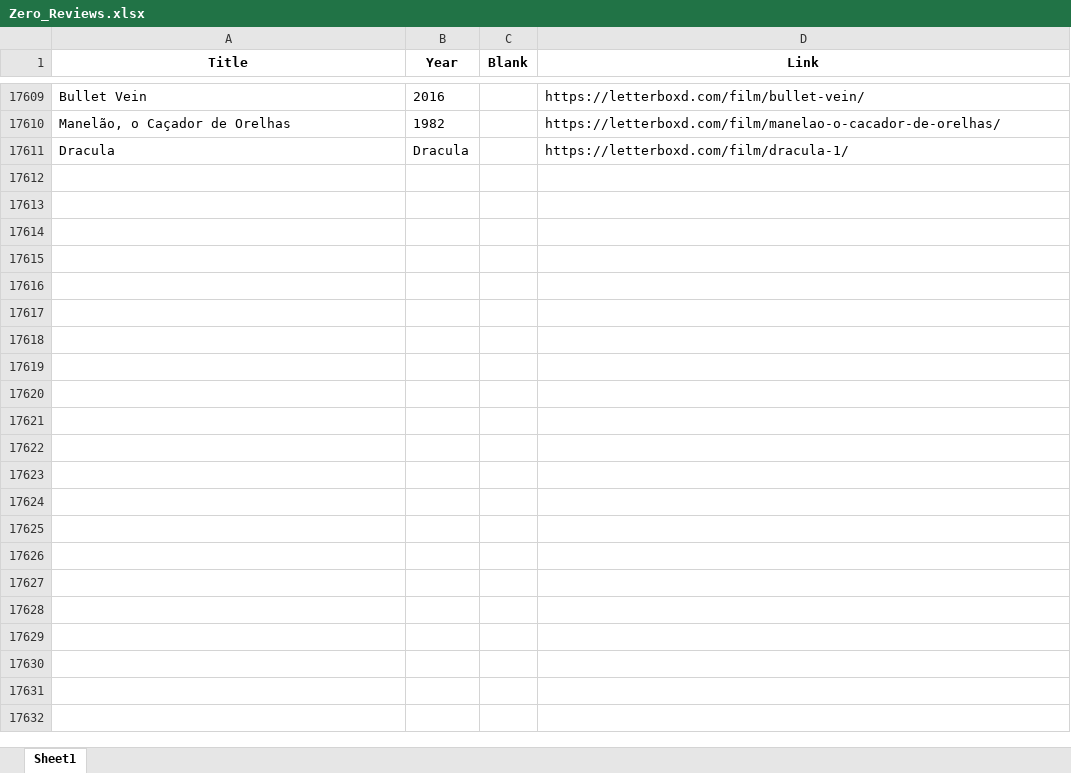
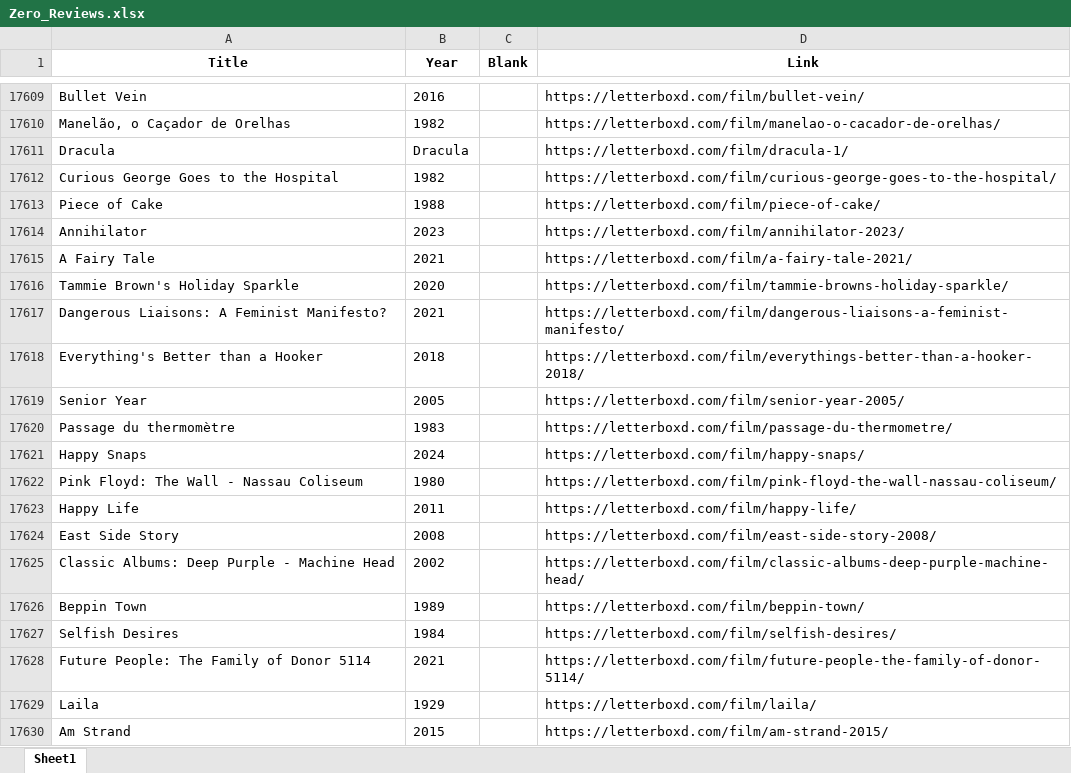
Before and after one commit to bigbadraj/Old-Letterboxd-Web-Scraping, an Excel workbook: Zero_Reviews.xlsx, sheet Sheet1, drawn as a sheet; only a part is shown, gaps mark what is left out; values as stored, in another font and other column widths than the file's, no borders; the diff covers the shown part only; the diff names each change by its address in the sheet, - before the commit and + after, or states it on an @@ line.

```diff
--- a/Zero_Reviews.xlsx (sheet Sheet1)
+++ b/Zero_Reviews.xlsx (sheet Sheet1)
+row 17612: Curious George Goes to the Hospital | 1982 |  | https://letterboxd.com/film/curious-george-goes-to-the-hospital/
+row 17613: Piece of Cake | 1988 |  | https://letterboxd.com/film/piece-of-cake/
+row 17614: Annihilator | 2023 |  | https://letterboxd.com/film/annihilator-2023/
+row 17615: A Fairy Tale | 2021 |  | https://letterboxd.com/film/a-fairy-tale-2021/
+row 17616: Tammie Brown's Holiday Sparkle | 2020 |  | https://letterboxd.com/film/tammie-browns-holiday-sparkle/
+row 17617: Dangerous Liaisons: A Feminist Manifesto? | 2021 |  | https://letterboxd.com/film/dangerous-liaisons-a-feminist-manifesto/
+row 17618: Everything's Better than a Hooker | 2018 |  | https://letterboxd.com/film/everythings-better-than-a-hooker-2018/
+row 17619: Senior Year | 2005 |  | https://letterboxd.com/film/senior-year-2005/
+row 17620: Passage du thermomètre | 1983 |  | https://letterboxd.com/film/passage-du-thermometre/
+row 17621: Happy Snaps | 2024 |  | https://letterboxd.com/film/happy-snaps/
+row 17622: Pink Floyd: The Wall - Nassau Coliseum | 1980 |  | https://letterboxd.com/film/pink-floyd-the-wall-nassau-coliseum/
+row 17623: Happy Life | 2011 |  | https://letterboxd.com/film/happy-life/
+row 17624: East Side Story | 2008 |  | https://letterboxd.com/film/east-side-story-2008/
+row 17625: Classic Albums: Deep Purple - Machine Head | 2002 |  | https://letterboxd.com/film/classic-albums-deep-purple-machine-head/
+row 17626: Beppin Town | 1989 |  | https://letterboxd.com/film/beppin-town/
+row 17627: Selfish Desires | 1984 |  | https://letterboxd.com/film/selfish-desires/
+row 17628: Future People: The Family of Donor 5114 | 2021 |  | https://letterboxd.com/film/future-people-the-family-of-donor-5114/
+row 17629: Laila | 1929 |  | https://letterboxd.com/film/laila/
+row 17630: Am Strand | 2015 |  | https://letterboxd.com/film/am-strand-2015/
```
Also changed, not shown: 26 added rows elsewhere in this sheet, blacklist.xlsx, 1 other file.
